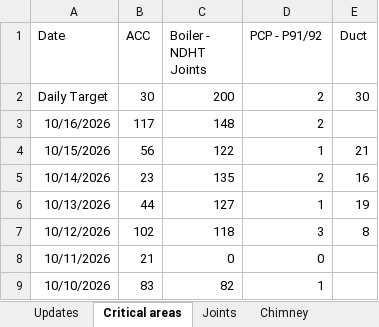
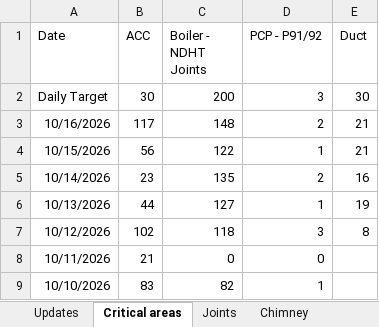
Before and after one commit to kaimal-abu/Project-Dashboard, an Excel workbook: Daily-updates.xlsx, sheet Critical areas, drawn as a sheet; only a part is shown; values as stored, in another font and other column widths than the file's, no borders; the diff names each change by its address in the sheet, - before the commit and + after, or states it on an @@ line.

```diff
--- a/Daily-updates.xlsx (sheet Critical areas)
+++ b/Daily-updates.xlsx (sheet Critical areas)
-D2 (PCP - P91/92): 2
+D2 (PCP - P91/92): 3
-E3 (Duct): (empty)
+E3 (Duct): 21
```
Also changed, not shown: sheet Joints, Calendar-tasks.xlsx, Data-file.xlsx, 3 other files.
